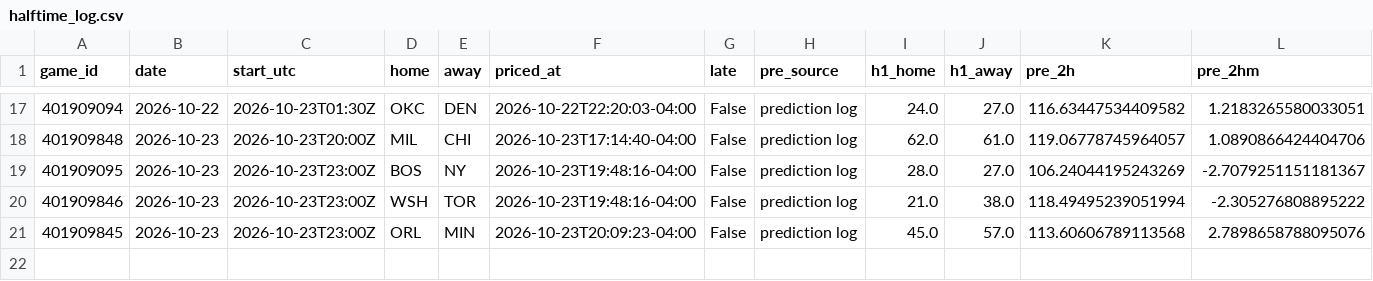
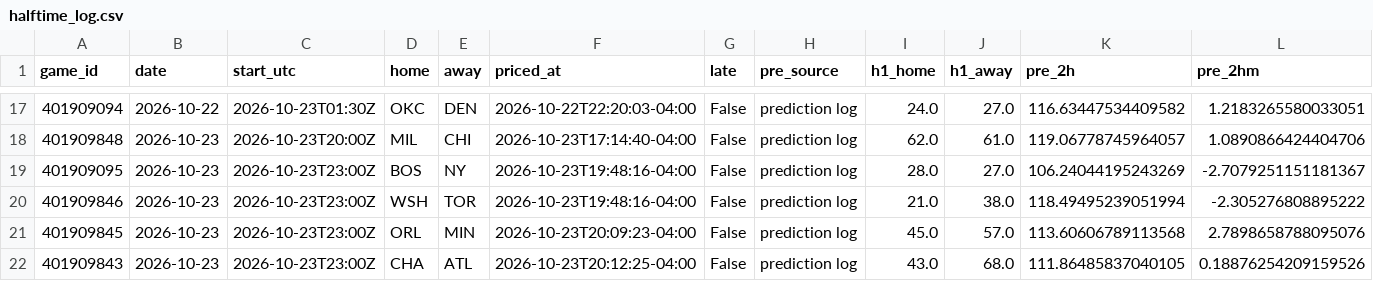
Before and after one commit to WallStreetQ/nba-model, a CSV file: model/halftime_log.csv, drawn as a sheet; only a part is shown, gaps mark what is left out; rows hold the shown columns only; the diff names each change by its address in the sheet, - before the commit and + after, or states it on an @@ line.

```diff
--- a/model/halftime_log.csv
+++ b/model/halftime_log.csv
+row 22: 401909843 | 2026-10-23 | 2026-10-23T23:00Z | CHA | ATL | 2026-10-23T20:12:25-04:00 | False | prediction log | 43.0 | 68.0 | 111.86485837040105 | 0.18876254209159526
```
Also changed, not shown: 1 other file.
